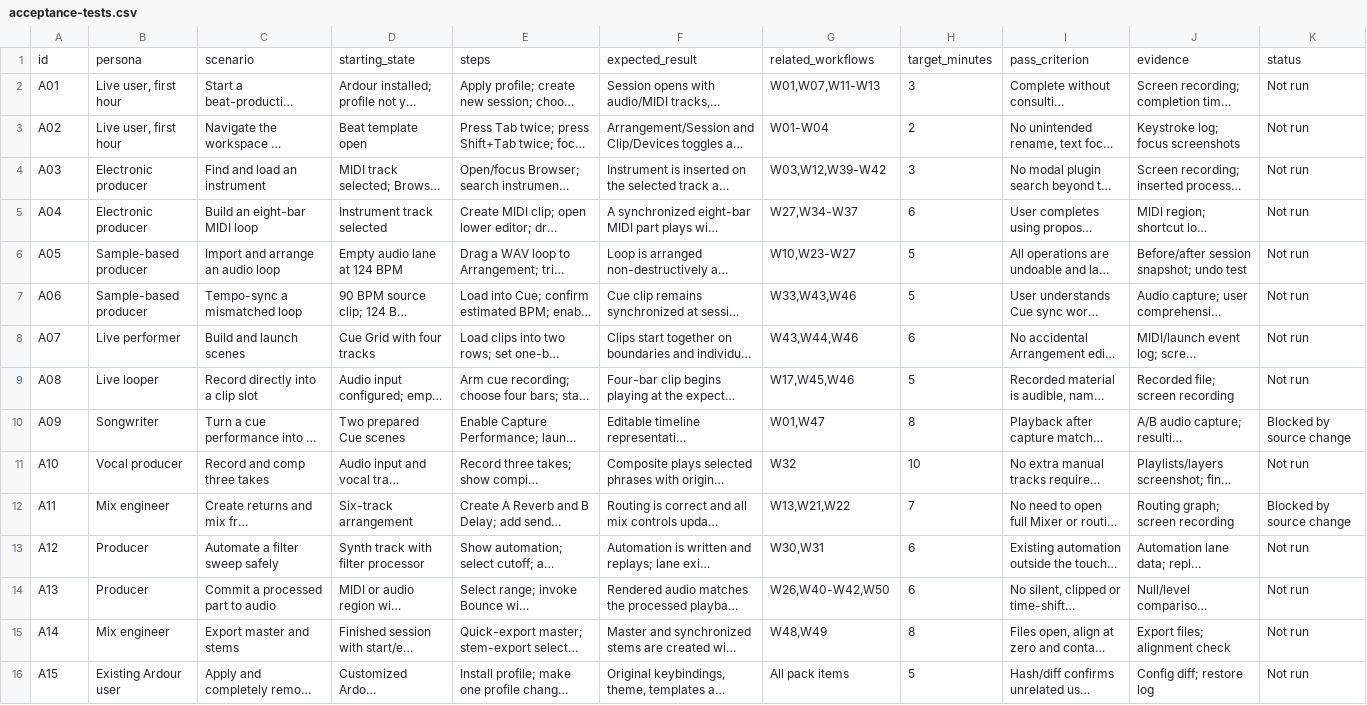
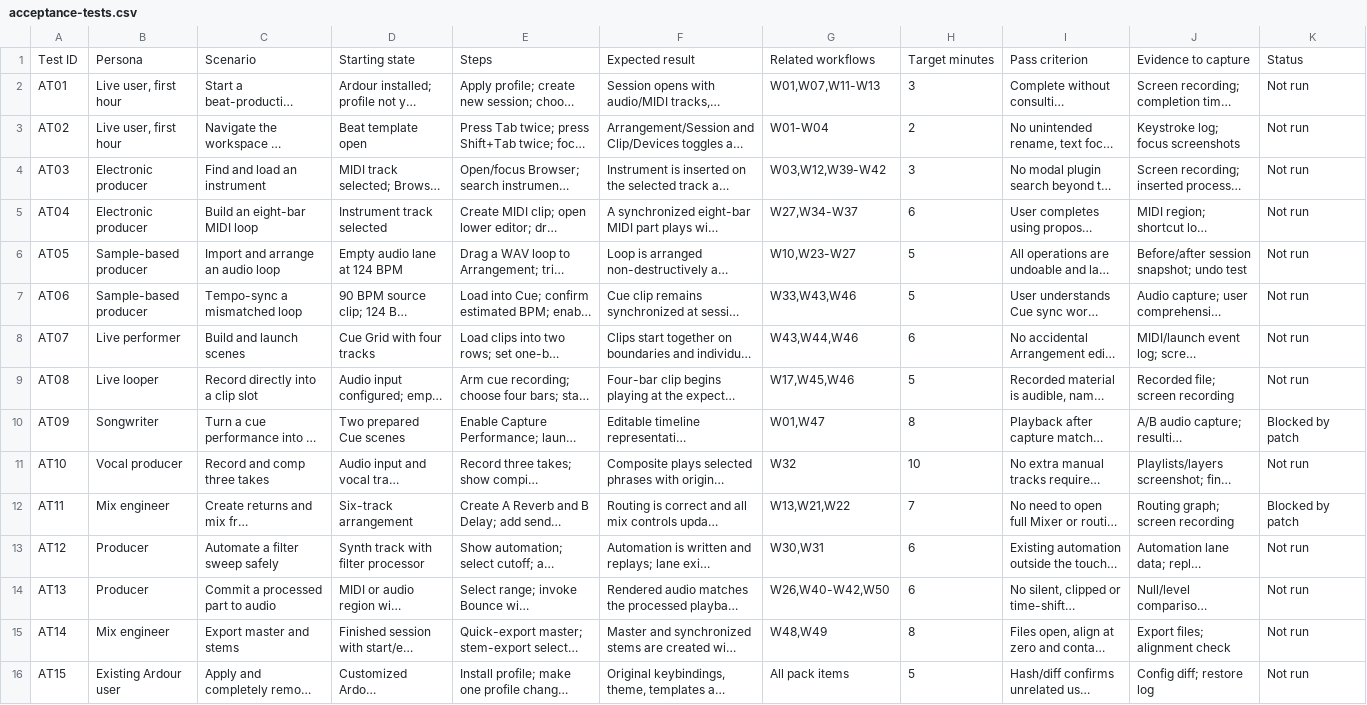
Before and after one commit to jokroese/ardoton, a CSV file: contract/acceptance-tests.csv, drawn as a sheet; long unchanged cells end in …; removed rows and columns are numbered as before the commit, all else as after; the diff names each change by its address in the sheet, - before the commit and + after, or states it on an @@ line.

```diff
--- a/contract/acceptance-tests.csv
+++ b/contract/acceptance-tests.csv
-row 1: id | persona | scenario | starting_state | steps | expected_result | related_workflows | target_minutes | pass_criterion | evidence | status
+row 1: Test ID | Persona | Scenario | Starting state | Steps | Expected result | Related workflows | Target minutes | Pass criterion | Evidence to capture | Status
-A2: A01
+A2: AT01
-A3: A02
+A3: AT02
-A4: A03
+A4: AT03
-A5: A04
+A5: AT04
-A6: A05
+A6: AT05
-A7: A06
+A7: AT06
-A8: A07
+A8: AT07
-A9: A08
+A9: AT08
-A10: A09
+A10: AT09
-K10: Blocked by source change
+K10: Blocked by patch
-A11: A10
+A11: AT10
-A12: A11
+A12: AT11
-K12: Blocked by source change
+K12: Blocked by patch
-A13: A12
+A13: AT12
-A14: A13
+A14: AT13
-A15: A14
+A15: AT14
-A16: A15
+A16: AT15
```
Also changed, not shown: contract/shortcuts.csv, contract/sources.csv, 29 other files.
